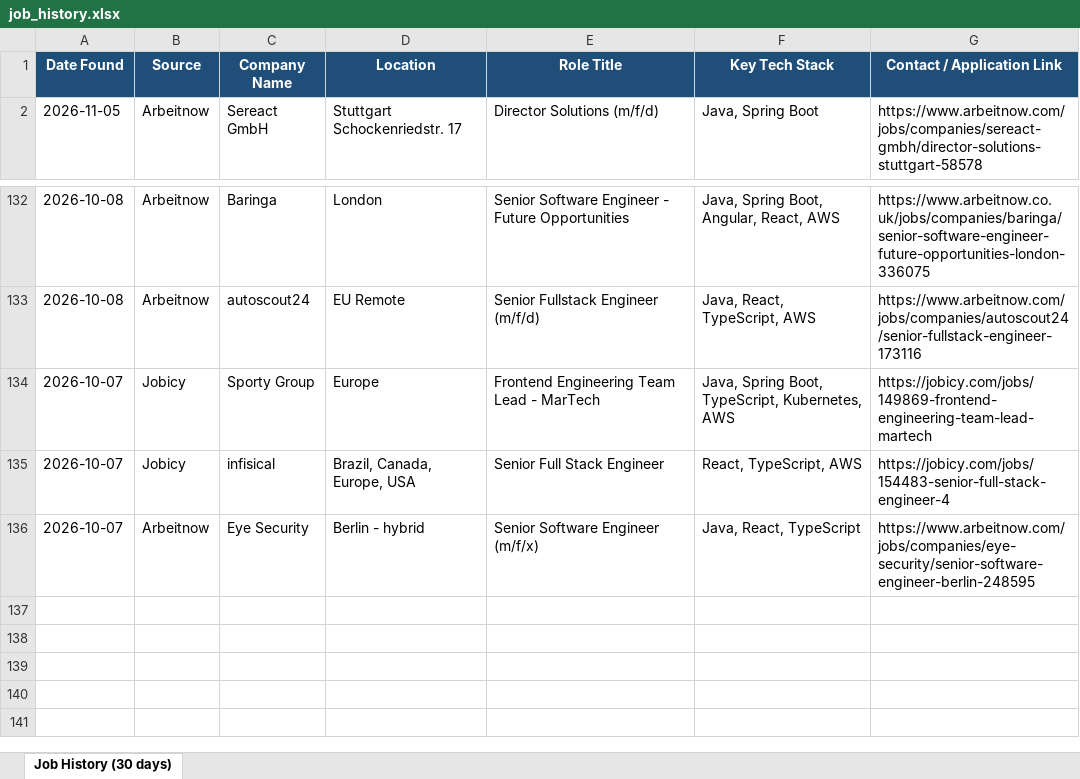
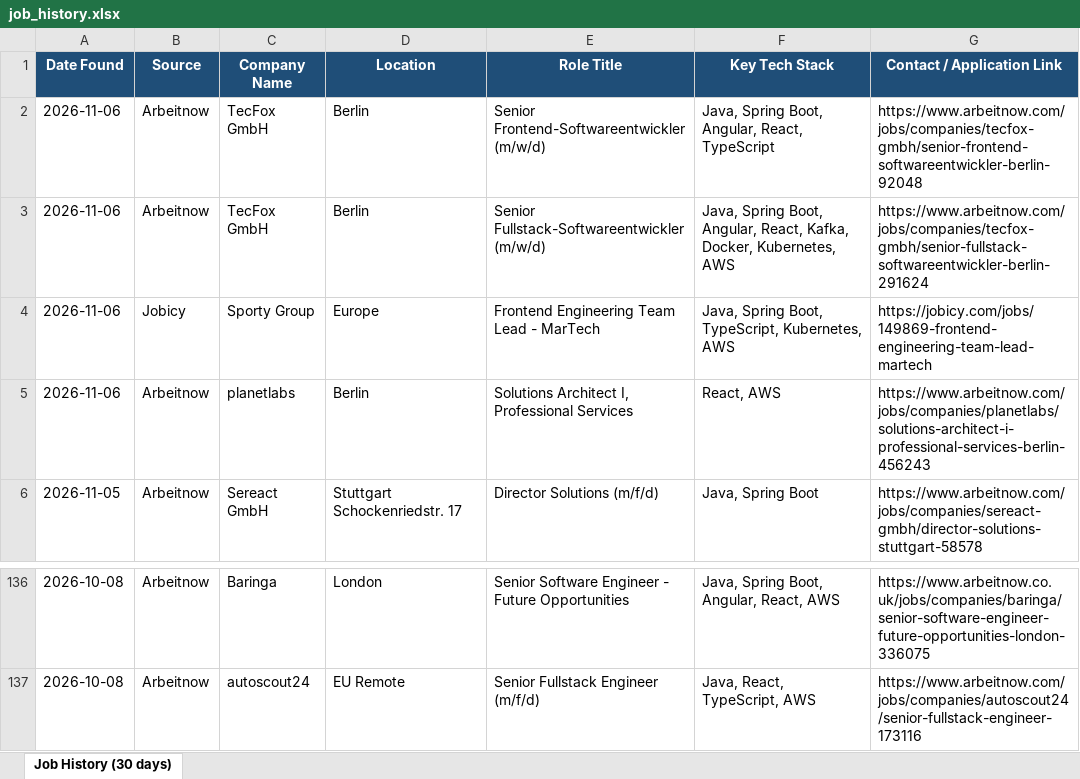
Before and after one commit to Sudheernookala/my-job-search-agent, an Excel workbook: data/job_history.xlsx, sheet Job History (30 days), drawn as a sheet; only a part is shown, gaps mark what is left out; values as stored, in another font and other column widths than the file's, no borders; removed rows and columns are numbered as before the commit, all else as after; the diff names each change by its address in the sheet, - before the commit and + after, or states it on an @@ line.

```diff
--- a/data/job_history.xlsx (sheet Job History (30 days))
+++ b/data/job_history.xlsx (sheet Job History (30 days))
+row 2: 2026-11-06 | Arbeitnow | TecFox GmbH | Berlin | Senior Frontend-Softwareentwickler (m/w/d) | Java, Spring Boot, Angular, React, TypeScript | https://www.arbeitnow.com/jobs/companies/tecfox-gmbh/senior-frontend-softwareentwickler-berlin-92048
+row 3: 2026-11-06 | Arbeitnow | TecFox GmbH | Berlin | Senior Fullstack-Softwareentwickler (m/w/d) | Java, Spring Boot, Angular, React, Kafka, Docker, Kubernetes, AWS | https://www.arbeitnow.com/jobs/companies/tecfox-gmbh/senior-fullstack-softwareentwickler-berlin-291624
+row 4: 2026-11-06 | Jobicy | Sporty Group | Europe | Frontend Engineering Team Lead - MarTech | Java, Spring Boot, TypeScript, Kubernetes, AWS | https://jobicy.com/jobs/149869-frontend-engineering-team-lead-martech
+row 5: 2026-11-06 | Arbeitnow | planetlabs | Berlin | Solutions Architect I, Professional Services | React, AWS | https://www.arbeitnow.com/jobs/companies/planetlabs/solutions-architect-i-professional-services-berlin-456243
-row 134: 2026-10-07 | Jobicy | Sporty Group | Europe | Frontend Engineering Team Lead - MarTech | Java, Spring Boot, TypeScript, Kubernetes, AWS | https://jobicy.com/jobs/149869-frontend-engineering-team-lead-martech
-row 135: 2026-10-07 | Jobicy | infisical | Brazil, Canada, Europe, USA | Senior Full Stack Engineer | React, TypeScript, AWS | https://jobicy.com/jobs/154483-senior-full-stack-engineer-4
-row 136: 2026-10-07 | Arbeitnow | Eye Security | Berlin - hybrid | Senior Software Engineer (m/f/x) | Java, React, TypeScript | https://www.arbeitnow.com/jobs/companies/eye-security/senior-software-engineer-berlin-248595
```
Also changed, not shown: 1 other file.
